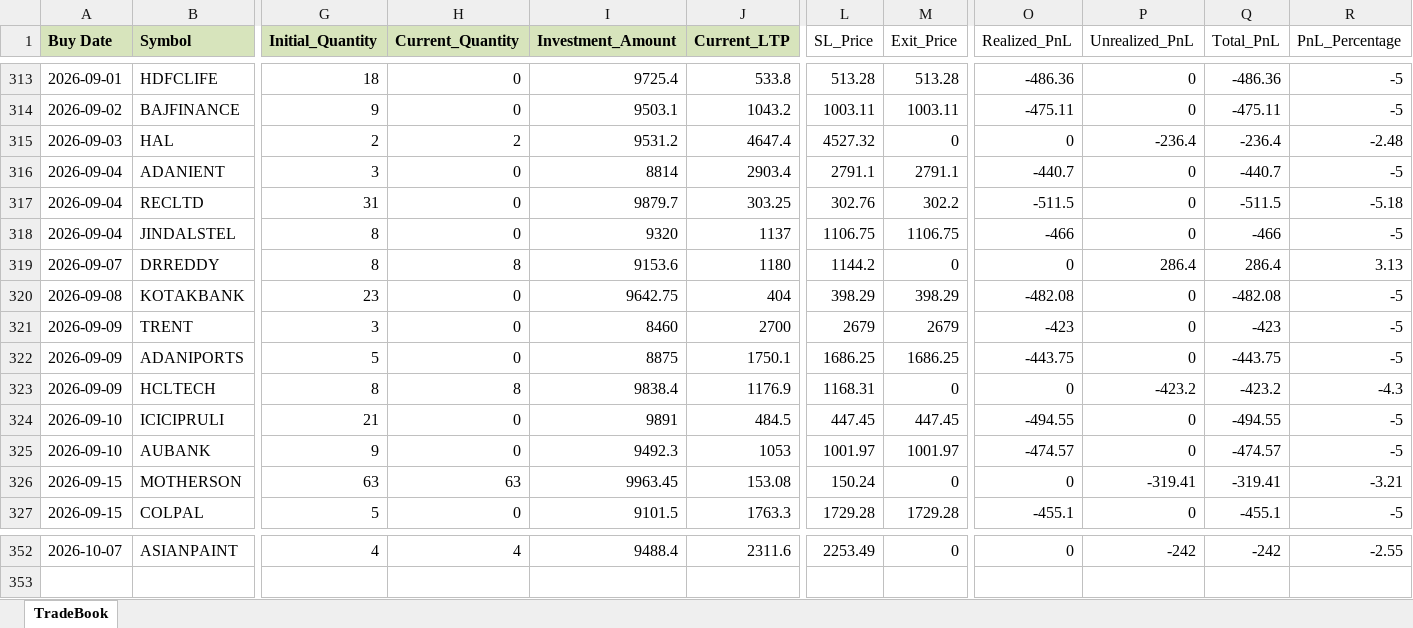
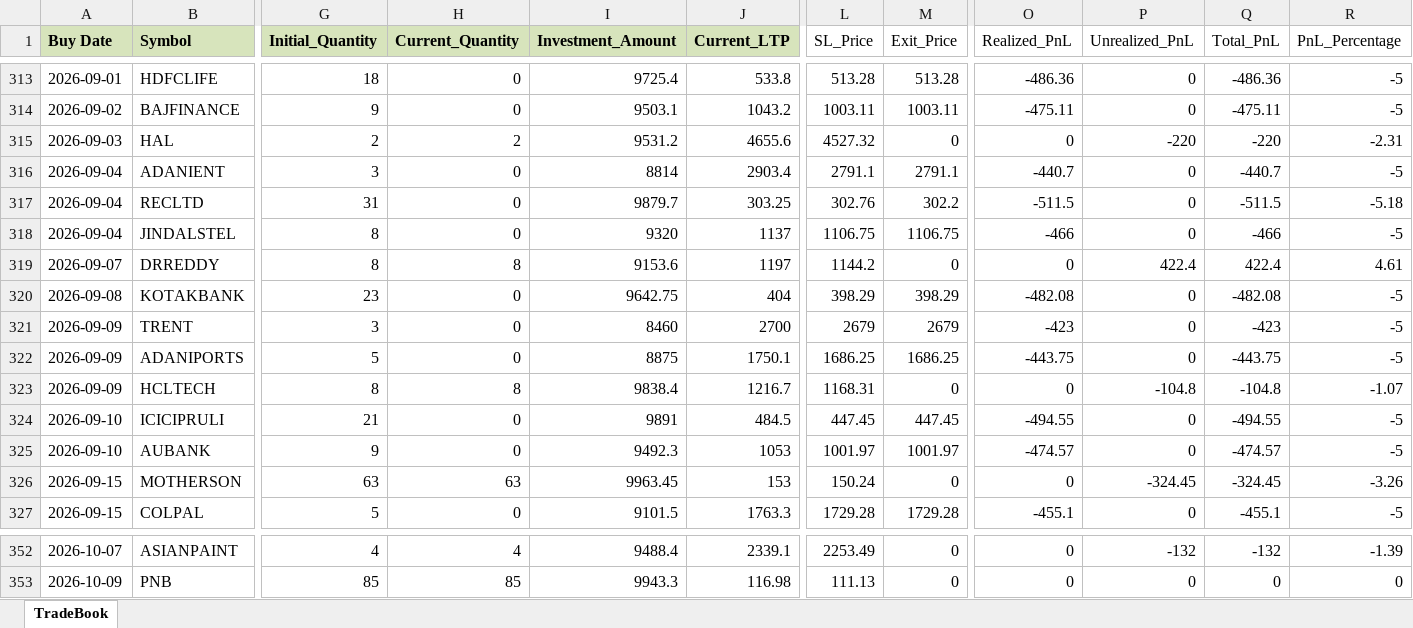
Before and after one commit to Manu4AI/Google-AntiGravity, an Excel workbook: Paper Trading Simulator/paper_trade_book.xlsx, sheet TradeBook, drawn as a sheet; only a part is shown, gaps mark what is left out; values as stored, in another font and other column widths than the file's, no borders; rows hold the shown columns only; the diff covers the shown part only; the diff names each change by its address in the sheet, - before the commit and + after, or states it on an @@ line.

```diff
--- a/Paper Trading Simulator/paper_trade_book.xlsx (sheet TradeBook)
+++ b/Paper Trading Simulator/paper_trade_book.xlsx (sheet TradeBook)
-J315 (Current_LTP): 4647.4
+J315 (Current_LTP): 4655.6
-P315 (Unrealized_PnL): -236.4
+P315 (Unrealized_PnL): -220
-Q315 (Total_PnL): -236.4
+Q315 (Total_PnL): -220
-R315 (PnL_Percentage): -2.48
+R315 (PnL_Percentage): -2.31
-J319 (Current_LTP): 1180
+J319 (Current_LTP): 1197
-P319 (Unrealized_PnL): 286.4
+P319 (Unrealized_PnL): 422.4
-Q319 (Total_PnL): 286.4
+Q319 (Total_PnL): 422.4
-R319 (PnL_Percentage): 3.13
+R319 (PnL_Percentage): 4.61
-J323 (Current_LTP): 1176.9
+J323 (Current_LTP): 1216.7
-P323 (Unrealized_PnL): -423.2
+P323 (Unrealized_PnL): -104.8
-Q323 (Total_PnL): -423.2
+Q323 (Total_PnL): -104.8
-R323 (PnL_Percentage): -4.3
+R323 (PnL_Percentage): -1.07
-J326 (Current_LTP): 153.08
+J326 (Current_LTP): 153
-P326 (Unrealized_PnL): -319.41
+P326 (Unrealized_PnL): -324.45
-Q326 (Total_PnL): -319.41
+Q326 (Total_PnL): -324.45
-R326 (PnL_Percentage): -3.21
+R326 (PnL_Percentage): -3.26
-J352 (Current_LTP): 2311.6
+J352 (Current_LTP): 2339.1
-P352 (Unrealized_PnL): -242
+P352 (Unrealized_PnL): -132
-Q352 (Total_PnL): -242
+Q352 (Total_PnL): -132
-R352 (PnL_Percentage): -2.55
+R352 (PnL_Percentage): -1.39
+row 353: 2026-10-09 | PNB | 85 | 85 | 9943.3 | 116.98 | 111.13 | 0 | 0 | 0 | 0 | 0
```
Also changed, not shown: 65 edited cells elsewhere in this sheet, 1 other file.
